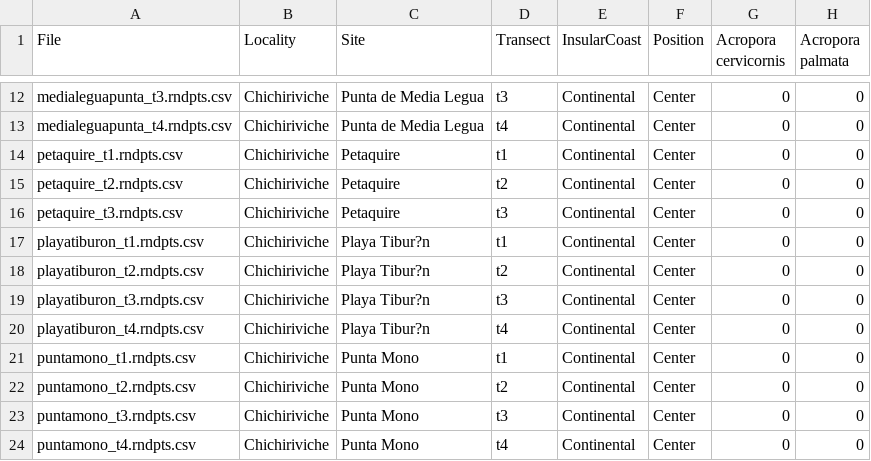
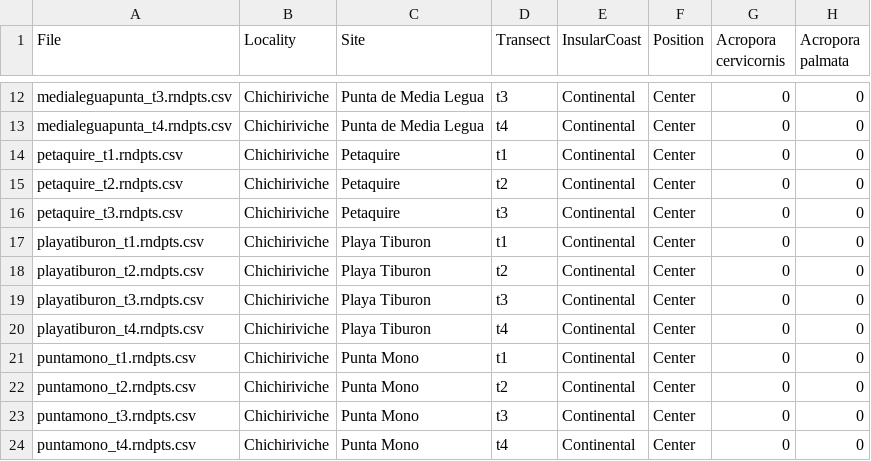
Before and after one commit to luismmontilla/coral_muse, a CSV file: data/Points_Transect_BenthicSubstrate.csv, drawn as a sheet; only a part is shown, gaps mark what is left out; the diff names each change by its address in the sheet, - before the commit and + after, or states it on an @@ line.

```diff
--- a/data/Points_Transect_BenthicSubstrate.csv
+++ b/data/Points_Transect_BenthicSubstrate.csv
-C17:C20 (Site): Playa Tibur?n
+C17:C20 (Site): Playa Tiburon
```
Also changed, not shown: 2 other files.
